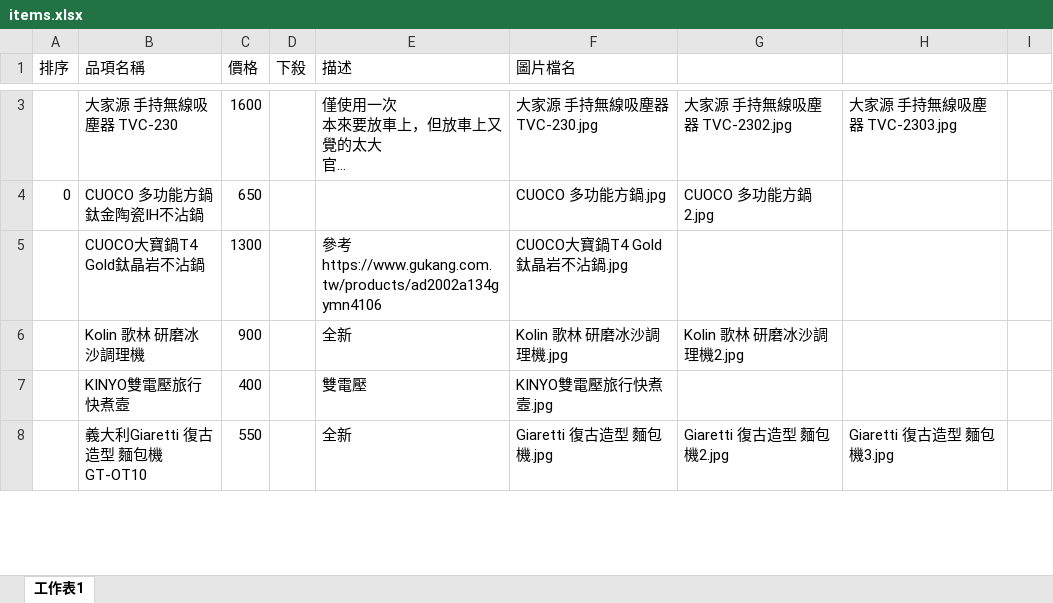
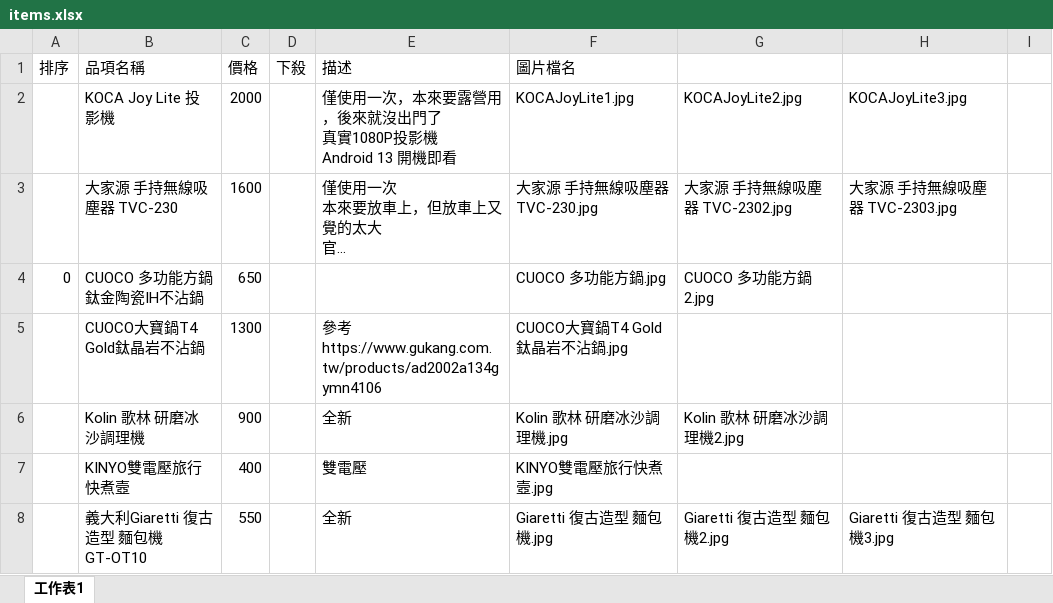
Before and after one commit to lightpink/testProj, an Excel workbook: data/items.xlsx, sheet 工作表1, drawn as a sheet; only a part is shown, gaps mark what is left out; long unchanged cells end in …; values as stored, in another font and other column widths than the file's, no borders; ↵ is a line break in a cell; the diff covers the shown part only; the diff names each change by its address in the sheet, - before the commit and + after, or states it on an @@ line.

Commit message:
update items

```diff
--- a/data/items.xlsx (sheet 工作表1)
+++ b/data/items.xlsx (sheet 工作表1)
+row 2:  | KOCA Joy Lite 投影機 | 2000 |  | 僅使用一次，本來要露營用，後來就沒出門了 ↵ 真實1080P投影機 ↵ Android 13 開機即看 | KOCAJoyLite1.jpg | KOCAJoyLite2.jpg | KOCAJoyLite3.jpg
```
Also changed, not shown: 1 removed row elsewhere in this sheet, 3 other files.
